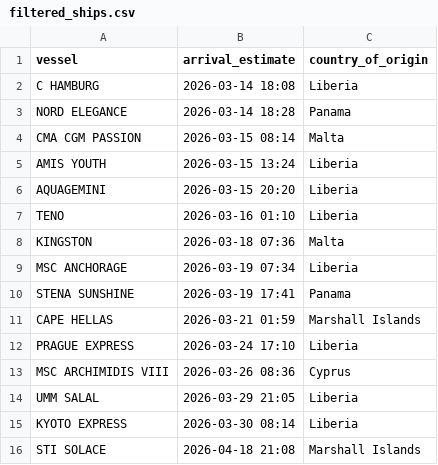
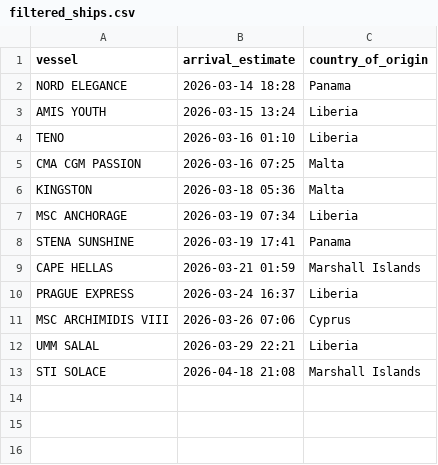
Before and after one commit to natalierjonas/FOCs-in-NYC, a CSV file: filtered_ships.csv, drawn as a sheet.

```diff
--- a/filtered_ships.csv
+++ b/filtered_ships.csv
@@ -1,9 +1,7 @@
 vessel,arrival_estimate,country_of_origin
-C HAMBURG,2026-03-14 18:08,Liberia
 NORD ELEGANCE,2026-03-14 18:28,Panama
-CMA CGM PASSION,2026-03-15 08:14,Malta
 AMIS YOUTH,2026-03-15 13:24,Liberia
-AQUAGEMINI,2026-03-15 20:20,Liberia
 TENO,2026-03-16 01:10,Liberia
-KINGSTON,2026-03-18 07:36,Malta
+CMA CGM PASSION,2026-03-16 07:25,Malta
+KINGSTON,2026-03-18 05:36,Malta
 MSC ANCHORAGE,2026-03-19 07:34,Liberia
@@ -11,6 +9,5 @@ STENA SUNSHINE,2026-03-19 17:41,Panama
 CAPE HELLAS,2026-03-21 01:59,Marshall Islands
-PRAGUE EXPRESS,2026-03-24 17:10,Liberia
-MSC ARCHIMIDIS VIII,2026-03-26 08:36,Cyprus
-UMM SALAL,2026-03-29 21:05,Liberia
-KYOTO EXPRESS,2026-03-30 08:14,Liberia
+PRAGUE EXPRESS,2026-03-24 16:37,Liberia
+MSC ARCHIMIDIS VIII,2026-03-26 07:06,Cyprus
+UMM SALAL,2026-03-29 22:21,Liberia
 STI SOLACE,2026-04-18 21:08,Marshall Islands
```
Also changed, not shown: ships_estimates_fixed.csv.
